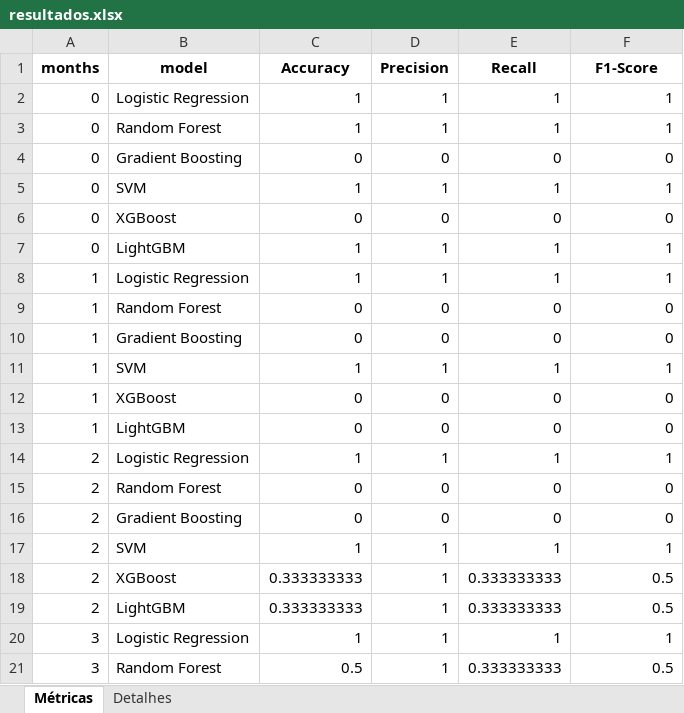
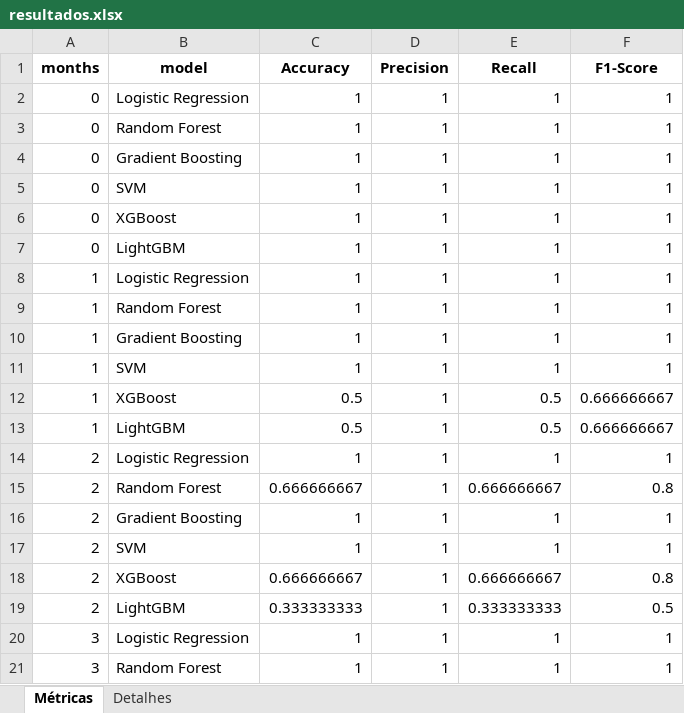
Before and after one commit to felipepcorreia88/grape_prices_classification, an Excel workbook: resultados.xlsx, sheet Métricas, drawn as a sheet; only a part is shown; values as stored, in another font and other column widths than the file's, no borders; the diff covers the shown part only; the diff names each change by its address in the sheet, - before the commit and + after, or states it on an @@ line.

```diff
--- a/resultados.xlsx (sheet Métricas)
+++ b/resultados.xlsx (sheet Métricas)
-C4 (Accuracy): 0
+C4 (Accuracy): 1
-D4 (Precision): 0
+D4 (Precision): 1
-E4 (Recall): 0
+E4 (Recall): 1
-F4 (F1-Score): 0
+F4 (F1-Score): 1
-C6 (Accuracy): 0
+C6 (Accuracy): 1
-D6 (Precision): 0
+D6 (Precision): 1
-E6 (Recall): 0
+E6 (Recall): 1
-F6 (F1-Score): 0
+F6 (F1-Score): 1
-C9:C10 (Accuracy): 0
+C9:C10 (Accuracy): 1
-D9:D10 (Precision): 0
+D9:D10 (Precision): 1
-E9:E10 (Recall): 0
+E9:E10 (Recall): 1
-F9:F10 (F1-Score): 0
+F9:F10 (F1-Score): 1
-C12:C13 (Accuracy): 0
+C12:C13 (Accuracy): 0.5
-D12:D13 (Precision): 0
+D12:D13 (Precision): 1
-E12:E13 (Recall): 0
+E12:E13 (Recall): 0.5
-F12:F13 (F1-Score): 0
+F12:F13 (F1-Score): 0.666666667
-C15 (Accuracy): 0
+C15 (Accuracy): 0.666666667
-D15:D16 (Precision): 0
+D15:D16 (Precision): 1
-E15 (Recall): 0
+E15 (Recall): 0.666666667
-F15 (F1-Score): 0
+F15 (F1-Score): 0.8
-C16 (Accuracy): 0
+C16 (Accuracy): 1
-E16 (Recall): 0
+E16 (Recall): 1
-F16 (F1-Score): 0
+F16 (F1-Score): 1
-C18 (Accuracy): 0.333333333
+C18 (Accuracy): 0.666666667
-E18 (Recall): 0.333333333
+E18 (Recall): 0.666666667
-F18 (F1-Score): 0.5
+F18 (F1-Score): 0.8
-C21 (Accuracy): 0.5
+C21 (Accuracy): 1
-E21 (Recall): 0.333333333
+E21 (Recall): 1
-F21 (F1-Score): 0.5
+F21 (F1-Score): 1
```
Also changed, not shown: other rows of this sheet, sheet Detalhes, 39 other files.
